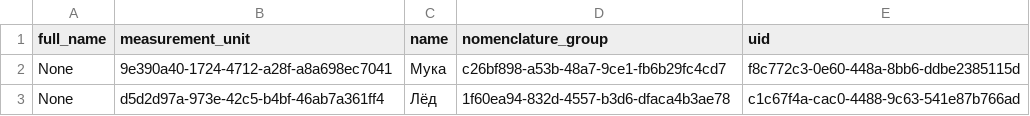
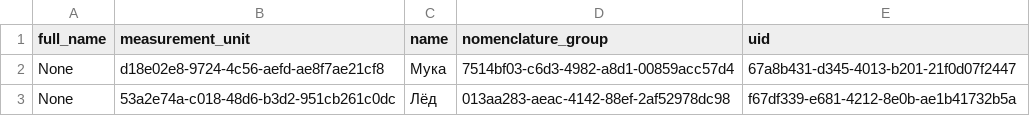
Before and after one commit to vladnov138/business_system, a CSV file: reports/report_nomenclature.csv, drawn as a sheet.

```diff
--- a/reports/report_nomenclature.csv
+++ b/reports/report_nomenclature.csv
@@ -1,3 +1,3 @@
 full_name;measurement_unit;name;nomenclature_group;uid;
-None;9e390a40-1724-4712-a28f-a8a698ec7041;Мука;c26bf898-a53b-48a7-9ce1-fb6b29fc4cd7;f8c772c3-0e60-448a-8bb6-ddbe2385115d;
-None;d5d2d97a-973e-42c5-b4bf-46ab7a361ff4;Лёд;1f60ea94-832d-4557-b3d6-dfaca4b3ae78;c1c67f4a-cac0-4488-9c63-541e87b766ad;
+None;d18e02e8-9724-4c56-aefd-ae8f7ae21cf8;Мука;7514bf03-c6d3-4982-a8d1-00859acc57d4;67a8b431-d345-4013-b201-21f0d07f2447;
+None;53a2e74a-c018-48d6-b3d2-951cb261c0dc;Лёд;013aa283-aeac-4142-88ef-2af52978dc98;f67df339-e681-4212-8e0b-ae1b41732b5a;
```
Also changed, not shown: reports/report_measurement_unit.csv, 10 other files.
